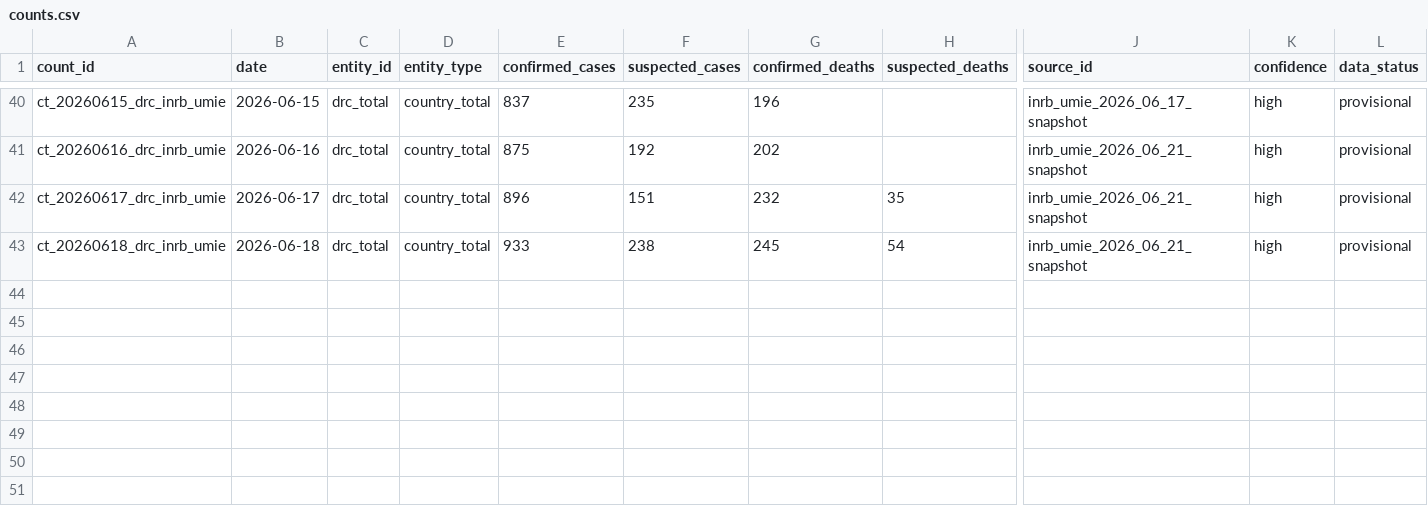
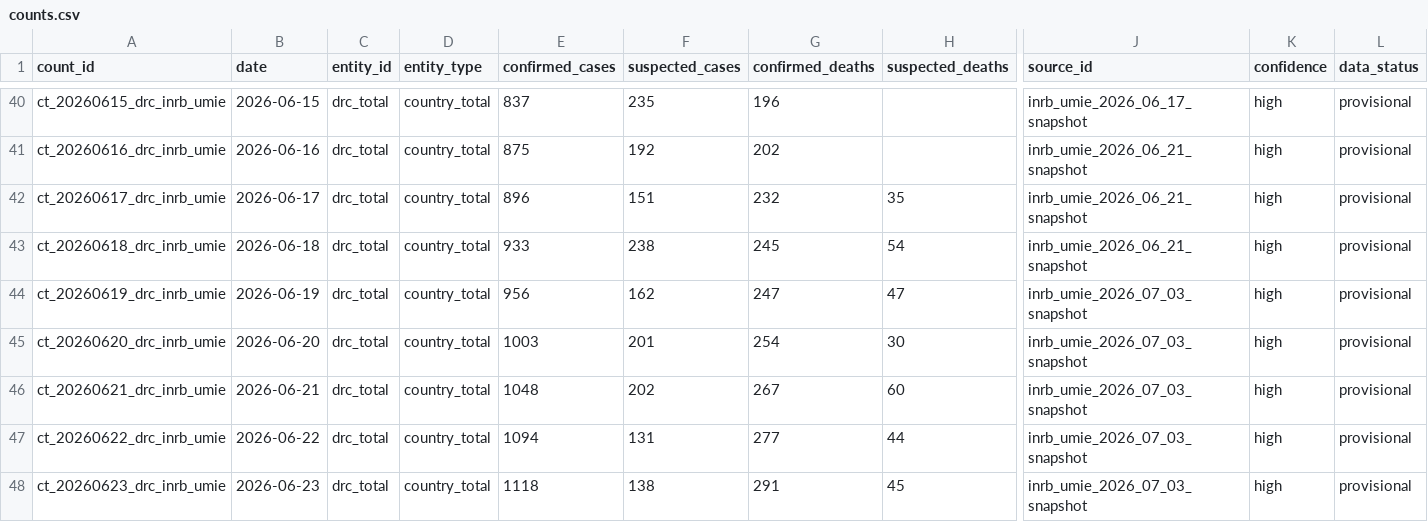
Before and after one commit to hericlibong/ebola, a CSV file: public/data/reference/counts.csv, drawn as a sheet; only a part is shown, gaps mark what is left out; rows hold the shown columns only; the diff covers the shown part only; the diff names each change by its address in the sheet, - before the commit and + after, or states it on an @@ line.

```diff
--- a/public/data/reference/counts.csv
+++ b/public/data/reference/counts.csv
+row 44: ct_20260619_drc_inrb_umie | 2026-06-19 | drc_total | country_total | 956 | 162 | 247 | 47 | inrb_umie_2026_07_03_snapshot | high | provisional
+row 45: ct_20260620_drc_inrb_umie | 2026-06-20 | drc_total | country_total | 1003 | 201 | 254 | 30 | inrb_umie_2026_07_03_snapshot | high | provisional
+row 46: ct_20260621_drc_inrb_umie | 2026-06-21 | drc_total | country_total | 1048 | 202 | 267 | 60 | inrb_umie_2026_07_03_snapshot | high | provisional
+row 47: ct_20260622_drc_inrb_umie | 2026-06-22 | drc_total | country_total | 1094 | 131 | 277 | 44 | inrb_umie_2026_07_03_snapshot | high | provisional
+row 48: ct_20260623_drc_inrb_umie | 2026-06-23 | drc_total | country_total | 1118 | 138 | 291 | 45 | inrb_umie_2026_07_03_snapshot | high | provisional
```
Also changed, not shown: 5 added rows elsewhere in this file, public/data/reference/sources.csv, 3 other files.
